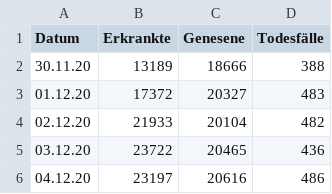
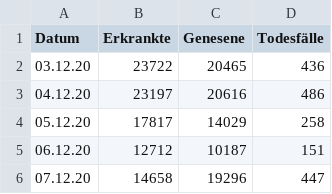
Before and after one commit to futurenowx/Covid19, a CSV file: intensiv_/data/act/german_conf_heald_death_data.csv, drawn as a sheet; only a part is shown; the shorter side is filled out with more unchanged rows.

```diff
--- a/intensiv_/data/act/german_conf_heald_death_data.csv
+++ b/intensiv_/data/act/german_conf_heald_death_data.csv
@@ -1,5 +1,2 @@
 Datum;Erkrankte;Genesene;Todesfälle
-30.11.20;13189;18666;388
-01.12.20;17372;20327;483
-02.12.20;21933;20104;482
 03.12.20;23722;20465;436
```
Also changed, not shown: intensiv_/data/act/r_wert.csv, 1 other file.
